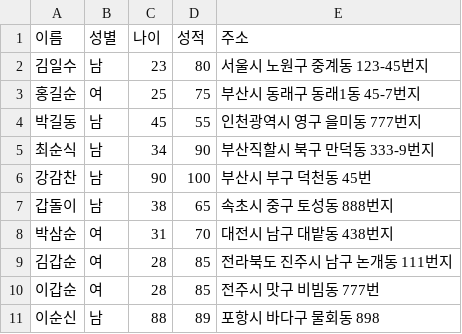
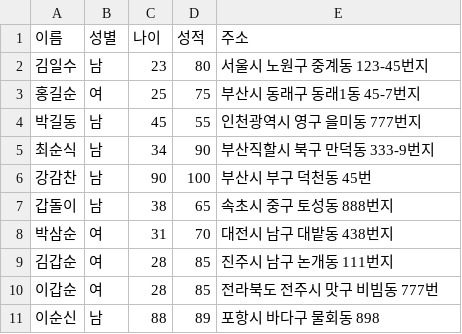
Before and after one commit to sungjh0726/hello-1, a CSV file: students.csv, drawn as a sheet.

Commit message:
students.csv

```diff
--- a/students.csv
+++ b/students.csv
@@ -8,4 +8,4 @@
 박삼순,여,31,70,대전시 남구 대밭동 438번지
-김갑순,여,28,85,전라북도 진주시 남구 논개동 111번지
-이갑순,여,28,85,전주시 맛구 비빔동 777번
+김갑순,여,28,85,진주시 남구 논개동 111번지
+이갑순,여,28,85,전라북도 전주시 맛구 비빔동 777번
 이순신,남,88,89,포항시 바다구 물회동 898
```
